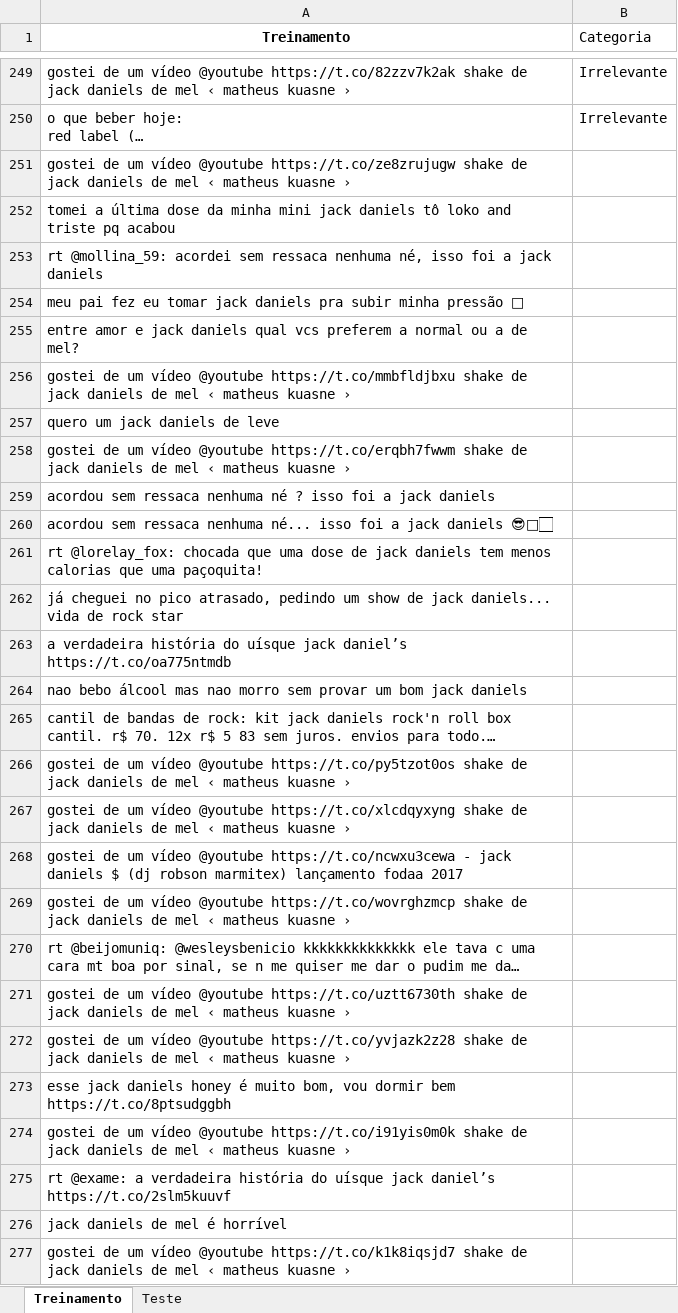
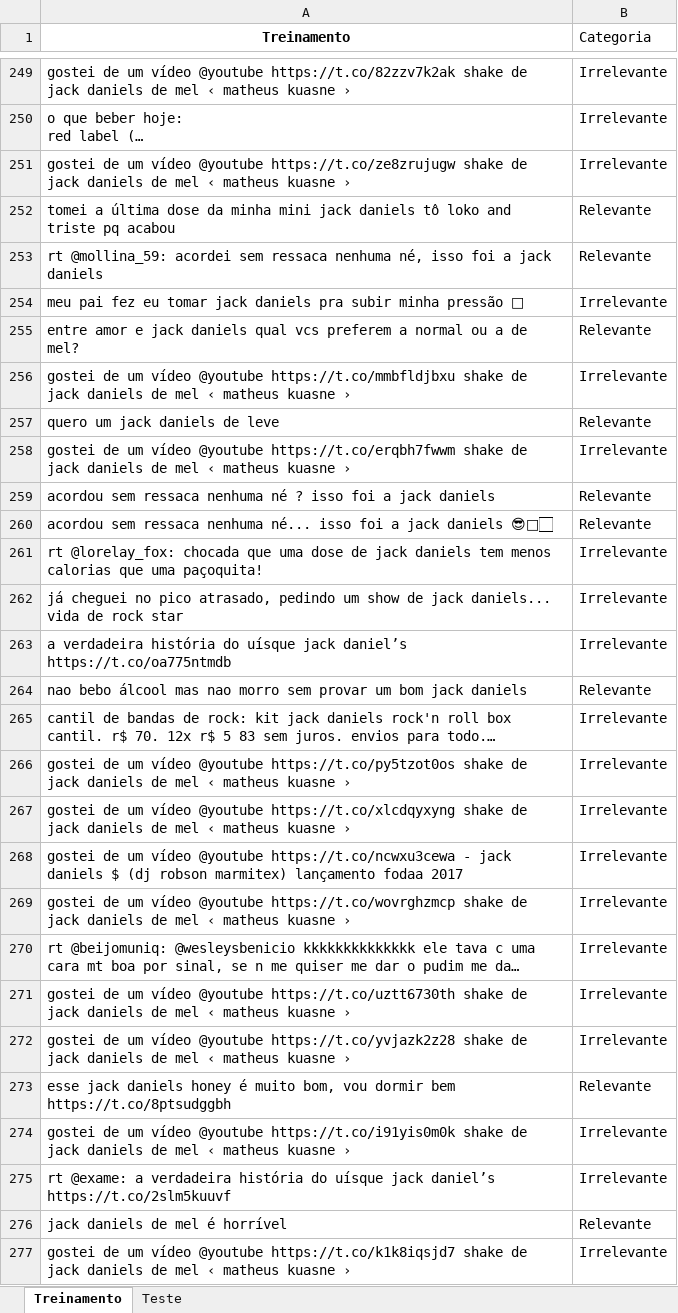
Before and after one commit to Gabrielmou/Ciencia-dos-Dados, an Excel workbook: Projeto2/Jack Daniels.xlsx, sheet Treinamento, drawn as a sheet; only a part is shown, gaps mark what is left out; long unchanged cells end in …; values as stored, in another font and other column widths than the file's, no borders; the diff covers the shown part only; the diff names each change by its address in the sheet, - before the commit and + after, or states it on an @@ line.

Commit message:
treinamento concluido

```diff
--- a/Projeto2/Jack Daniels.xlsx (sheet Treinamento)
+++ b/Projeto2/Jack Daniels.xlsx (sheet Treinamento)
-B251 (Categoria): (empty)
+B251 (Categoria): Irrelevante
-B252:B253 (Categoria): (empty)
+B252:B253 (Categoria): Relevante
-B254 (Categoria): (empty)
+B254 (Categoria): Irrelevante
-B255 (Categoria): (empty)
+B255 (Categoria): Relevante
-B256 (Categoria): (empty)
+B256 (Categoria): Irrelevante
-B257 (Categoria): (empty)
+B257 (Categoria): Relevante
-B258 (Categoria): (empty)
+B258 (Categoria): Irrelevante
-B259:B260 (Categoria): (empty)
+B259:B260 (Categoria): Relevante
-B261:B263 (Categoria): (empty)
+B261:B263 (Categoria): Irrelevante
-B264 (Categoria): (empty)
+B264 (Categoria): Relevante
-B265:B272 (Categoria): (empty)
+B265:B272 (Categoria): Irrelevante
-B273 (Categoria): (empty)
+B273 (Categoria): Relevante
-B274:B275 (Categoria): (empty)
+B274:B275 (Categoria): Irrelevante
-B276 (Categoria): (empty)
+B276 (Categoria): Relevante
-B277 (Categoria): (empty)
+B277 (Categoria): Irrelevante
```
Also changed, not shown: 24 edited cells elsewhere in this sheet, sheet Teste.
